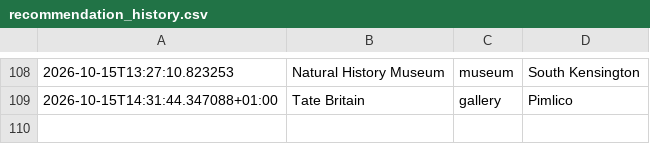
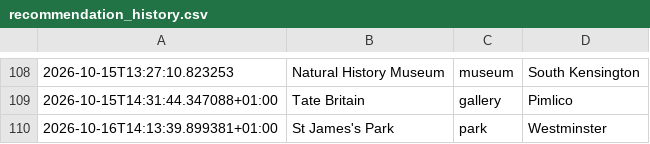
Before and after one commit to olioldfield83/ai-weather-agent, a CSV file: recommendation_history.csv, drawn as a sheet; only a part is shown, gaps mark what is left out; the diff names each change by its address in the sheet, - before the commit and + after, or states it on an @@ line.

```diff
--- a/recommendation_history.csv
+++ b/recommendation_history.csv
+row 110: 2026-10-16T14:13:39.899381+01:00 | St James's Park | park | Westminster
```
